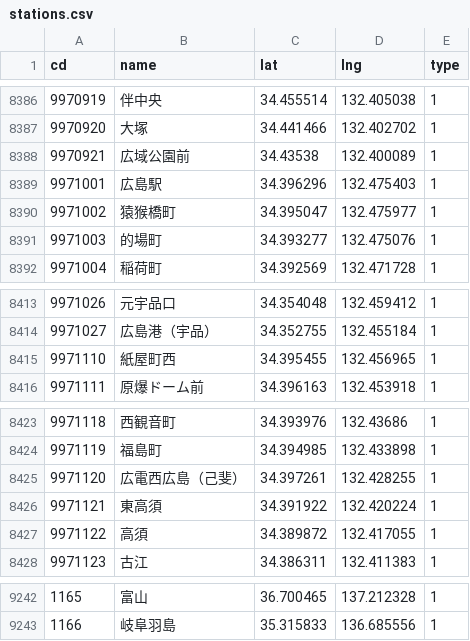
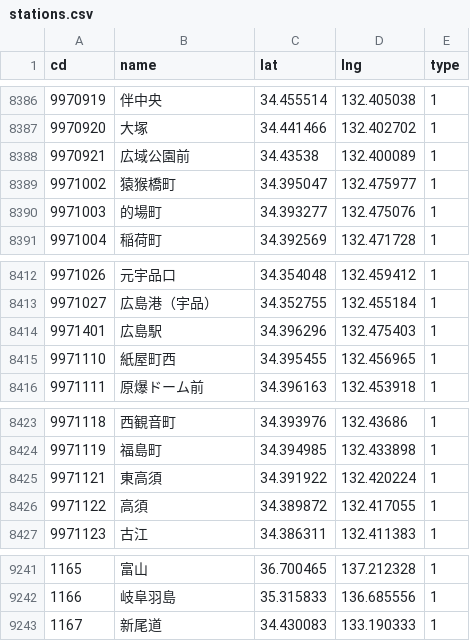
Before and after one commit to shinagaki/ekimemo-map, a CSV file: source/data/stations.csv, drawn as a sheet; only a part is shown, gaps mark what is left out.

Commit message:
Update station.csv

```diff
--- a/source/data/stations.csv
+++ b/source/data/stations.csv
@@ -8388,3 +8388,2 @@ cd,name,lat,lng,type
 9970921,広域公園前,34.43538,132.400089,1
-9971001,広島駅,34.396296,132.475403,1
 9971002,猿猴橋町,34.395047,132.475977,1
@@ -8414,2 +8413,3 @@ cd,name,lat,lng,type
 9971027,広島港（宇品）,34.352755,132.455184,1
+9971401,広島駅,34.396296,132.475403,1
 9971110,紙屋町西,34.395455,132.456965,1
@@ -8424,3 +8424,2 @@ cd,name,lat,lng,type
 9971119,福島町,34.394985,132.433898,1
-9971120,広電西広島（己斐）,34.397261,132.428255,1
 9971121,東高須,34.391922,132.420224,1
@@ -9243 +9242,2 @@ cd,name,lat,lng,type
 1166,岐阜羽島,35.315833,136.685556,1
+1167,新尾道,34.430083,133.190333,1
```
